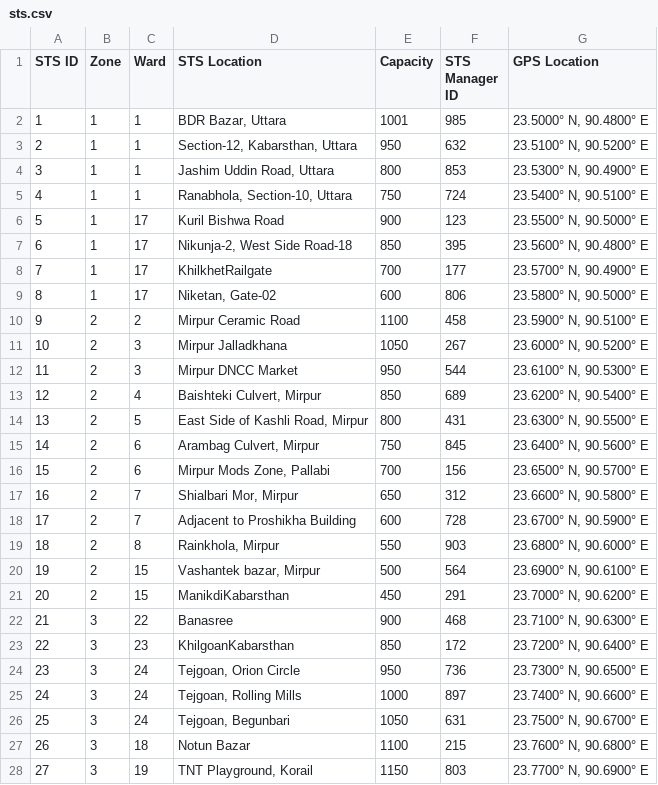
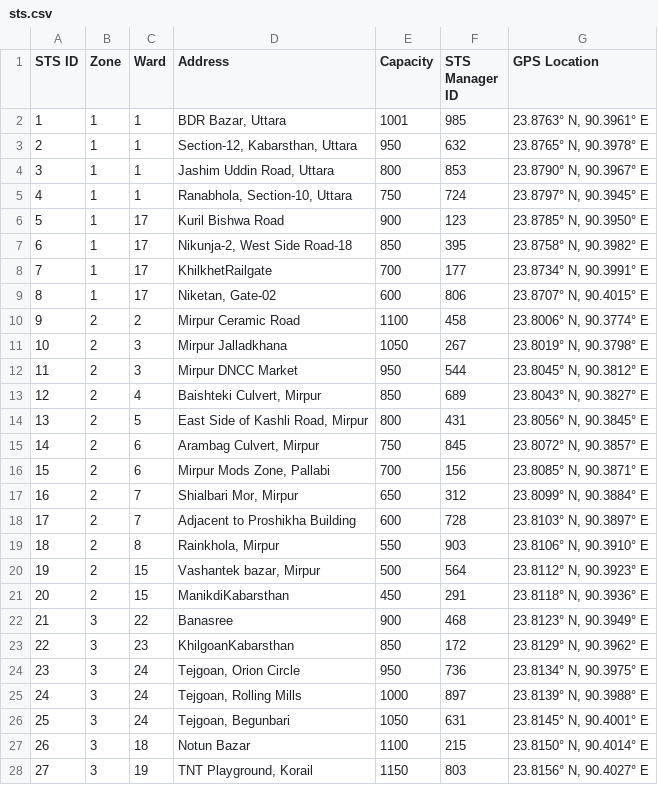
Before and after one commit to Munmud/CS24-p2-RU-Legion, a CSV file: app/data/sts.csv, drawn as a sheet; only a part is shown; the diff covers the shown part only.

```diff
--- a/app/data/sts.csv
+++ b/app/data/sts.csv
@@ -1,28 +1,28 @@
-STS ID,Zone,Ward,STS Location,Capacity,STS Manager ID,GPS Location
-1,1,1,"BDR Bazar, Uttara",1001,985,"23.5000° N, 90.4800° E"
-2,1,1,"Section-12, Kabarsthan, Uttara",950,632,"23.5100° N, 90.5200° E"
-3,1,1,"Jashim Uddin Road, Uttara",800,853,"23.5300° N, 90.4900° E"
-4,1,1,"Ranabhola, Section-10, Uttara",750,724,"23.5400° N, 90.5100° E"
-5,1,17,"Kuril Bishwa Road",900,123,"23.5500° N, 90.5000° E"
-6,1,17,"Nikunja-2, West Side Road-18",850,395,"23.5600° N, 90.4800° E"
-7,1,17,"KhilkhetRailgate",700,177,"23.5700° N, 90.4900° E"
-8,1,17,"Niketan, Gate-02",600,806,"23.5800° N, 90.5000° E"
-9,2,2,"Mirpur Ceramic Road",1100,458,"23.5900° N, 90.5100° E"
-10,2,3,"Mirpur Jalladkhana",1050,267,"23.6000° N, 90.5200° E"
-11,2,3,"Mirpur DNCC Market",950,544,"23.6100° N, 90.5300° E"
-12,2,4,"Baishteki Culvert, Mirpur",850,689,"23.6200° N, 90.5400° E"
-13,2,5,"East Side of Kashli Road, Mirpur",800,431,"23.6300° N, 90.5500° E"
-14,2,6,"Arambag Culvert, Mirpur",750,845,"23.6400° N, 90.5600° E"
-15,2,6,"Mirpur Mods Zone, Pallabi",700,156,"23.6500° N, 90.5700° E"
-16,2,7,"Shialbari Mor, Mirpur",650,312,"23.6600° N, 90.5800° E"
-17,2,7,"Adjacent to Proshikha Building",600,728,"23.6700° N, 90.5900° E"
-18,2,8,"Rainkhola, Mirpur",550,903,"23.6800° N, 90.6000° E"
-19,2,15,"Vashantek bazar, Mirpur",500,564,"23.6900° N, 90.6100° E"
-20,2,15,"ManikdiKabarsthan",450,291,"23.7000° N, 90.6200° E"
-21,3,22,"Banasree",900,468,"23.7100° N, 90.6300° E"
-22,3,23,"KhilgoanKabarsthan",850,172,"23.7200° N, 90.6400° E"
-23,3,24,"Tejgoan, Orion Circle",950,736,"23.7300° N, 90.6500° E"
-24,3,24,"Tejgoan, Rolling Mills",1000,897,"23.7400° N, 90.6600° E"
-25,3,24,"Tejgoan, Begunbari",1050,631,"23.7500° N, 90.6700° E"
-26,3,18,"Notun Bazar",1100,215,"23.7600° N, 90.6800° E"
-27,3,19,"TNT Playground, Korail",1150,803,"23.7700° N, 90.6900° E"
+STS ID,Zone,Ward,Address,Capacity,STS Manager ID,GPS Location
+1,1,1,"BDR Bazar, Uttara",1001,985,"23.8763° N, 90.3961° E"
+2,1,1,"Section-12, Kabarsthan, Uttara",950,632,"23.8765° N, 90.3978° E"
+3,1,1,"Jashim Uddin Road, Uttara",800,853,"23.8790° N, 90.3967° E"
+4,1,1,"Ranabhola, Section-10, Uttara",750,724,"23.8797° N, 90.3945° E"
+5,1,17,"Kuril Bishwa Road",900,123,"23.8785° N, 90.3950° E"
+6,1,17,"Nikunja-2, West Side Road-18",850,395,"23.8758° N, 90.3982° E"
+7,1,17,"KhilkhetRailgate",700,177,"23.8734° N, 90.3991° E"
+8,1,17,"Niketan, Gate-02",600,806,"23.8707° N, 90.4015° E"
+9,2,2,"Mirpur Ceramic Road",1100,458,"23.8006° N, 90.3774° E"
+10,2,3,"Mirpur Jalladkhana",1050,267,"23.8019° N, 90.3798° E"
+11,2,3,"Mirpur DNCC Market",950,544,"23.8045° N, 90.3812° E"
+12,2,4,"Baishteki Culvert, Mirpur",850,689,"23.8043° N, 90.3827° E"
+13,2,5,"East Side of Kashli Road, Mirpur",800,431,"23.8056° N, 90.3845° E"
+14,2,6,"Arambag Culvert, Mirpur",750,845,"23.8072° N, 90.3857° E"
+15,2,6,"Mirpur Mods Zone, Pallabi",700,156,"23.8085° N, 90.3871° E"
+16,2,7,"Shialbari Mor, Mirpur",650,312,"23.8099° N, 90.3884° E"
+17,2,7,"Adjacent to Proshikha Building",600,728,"23.8103° N, 90.3897° E"
+18,2,8,"Rainkhola, Mirpur",550,903,"23.8106° N, 90.3910° E"
+19,2,15,"Vashantek bazar, Mirpur",500,564,"23.8112° N, 90.3923° E"
+20,2,15,"ManikdiKabarsthan",450,291,"23.8118° N, 90.3936° E"
+21,3,22,"Banasree",900,468,"23.8123° N, 90.3949° E"
+22,3,23,"KhilgoanKabarsthan",850,172,"23.8129° N, 90.3962° E"
+23,3,24,"Tejgoan, Orion Circle",950,736,"23.8134° N, 90.3975° E"
+24,3,24,"Tejgoan, Rolling Mills",1000,897,"23.8139° N, 90.3988° E"
+25,3,24,"Tejgoan, Begunbari",1050,631,"23.8145° N, 90.4001° E"
+26,3,18,"Notun Bazar",1100,215,"23.8150° N, 90.4014° E"
+27,3,19,"TNT Playground, Korail",1150,803,"23.8156° N, 90.4027° E"
```
Also changed, not shown: 24 edited cells elsewhere in this file, 6 other files.
